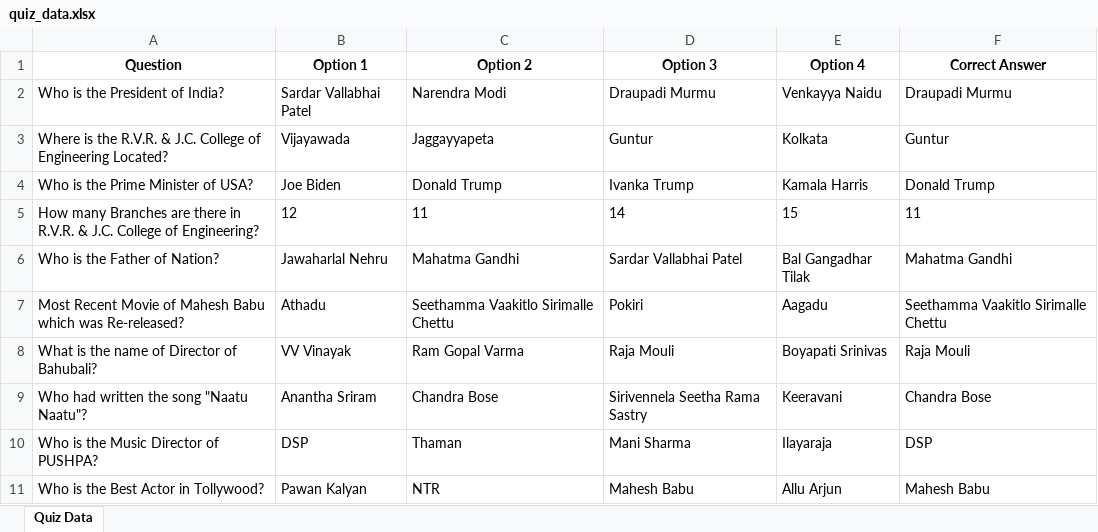
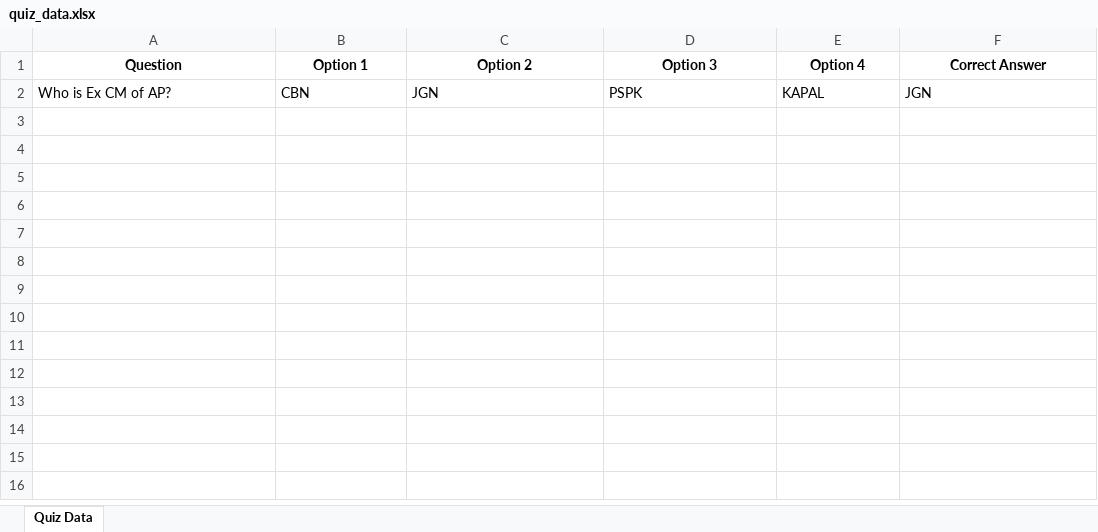
Before and after one commit to vinay223344/sai, an Excel workbook: quiz_data.xlsx, sheet Quiz Data, drawn as a sheet; values as stored, in another font and other column widths than the file's, no borders; removed rows and columns are numbered as before the commit, all else as after; the diff names each change by its address in the sheet, - before the commit and + after, or states it on an @@ line.

Commit message:
Updating quiz data

```diff
--- a/quiz_data.xlsx (sheet Quiz Data)
+++ b/quiz_data.xlsx (sheet Quiz Data)
-row 2: Who is the President of India? | Sardar Vallabhai Patel | Narendra Modi | Draupadi Murmu | Venkayya Naidu | Draupadi Murmu
-row 3: Where is the R.V.R. & J.C. College of Engineering Located? | Vijayawada | Jaggayyapeta | Guntur | Kolkata | Guntur
-row 4: Who is the Prime Minister of USA? | Joe Biden | Donald Trump | Ivanka Trump | Kamala Harris | Donald Trump
-row 5: How many Branches are there in R.V.R. & J.C. College of Engineering? | 12 | 11 | 14 | 15 | 11
-row 6: Who is the Father of Nation? | Jawaharlal Nehru | Mahatma Gandhi | Sardar Vallabhai Patel | Bal Gangadhar Tilak | Mahatma Gandhi
-row 7: Most Recent Movie of Mahesh Babu which was Re-released? | Athadu | Seethamma Vaakitlo Sirimalle Chettu | Pokiri | Aagadu | Seethamma Vaakitlo Sirimalle Chettu
-row 8: What is the name of Director of Bahubali? | VV Vinayak | Ram Gopal Varma | Raja Mouli | Boyapati Srinivas | Raja Mouli
-row 9: Who had written the song "Naatu Naatu"? | Anantha Sriram | Chandra Bose | Sirivennela Seetha Rama Sastry | Keeravani | Chandra Bose
-row 10: Who is the Music Director of PUSHPA? | DSP | Thaman | Mani Sharma | Ilayaraja | DSP
-row 11: Who is the Best Actor in Tollywood? | Pawan Kalyan | NTR | Mahesh Babu | Allu Arjun | Mahesh Babu
+row 2: Who is Ex CM of AP? | CBN | JGN | PSPK | KAPAL | JGN
```
